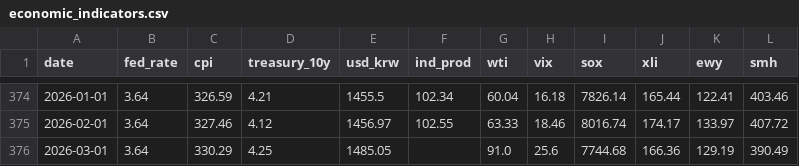
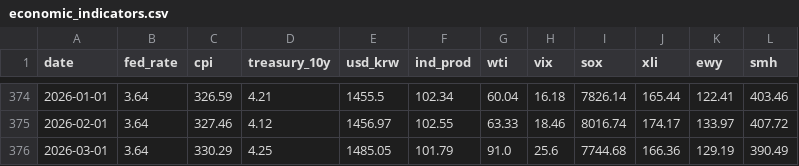
Before and after one commit to shj7972/stockinsight, a CSV file: static/economic_indicators.csv, drawn as a sheet; only a part is shown, gaps mark what is left out.

```diff
--- a/static/economic_indicators.csv
+++ b/static/economic_indicators.csv
@@ -375,2 +375,2 @@ date,fed_rate,cpi,treasury_10y,usd_krw,ind_prod,wti,vix,sox,xli,ewy,smh
 2026-02-01,3.64,327.46,4.12,1456.97,102.55,63.33,18.46,8016.74,174.17,133.97,407.72
-2026-03-01,3.64,330.29,4.25,1485.05,,91.0,25.6,7744.68,166.36,129.19,390.49
+2026-03-01,3.64,330.29,4.25,1485.05,101.79,91.0,25.6,7744.68,166.36,129.19,390.49
```
Also changed, not shown: 1 other file.
